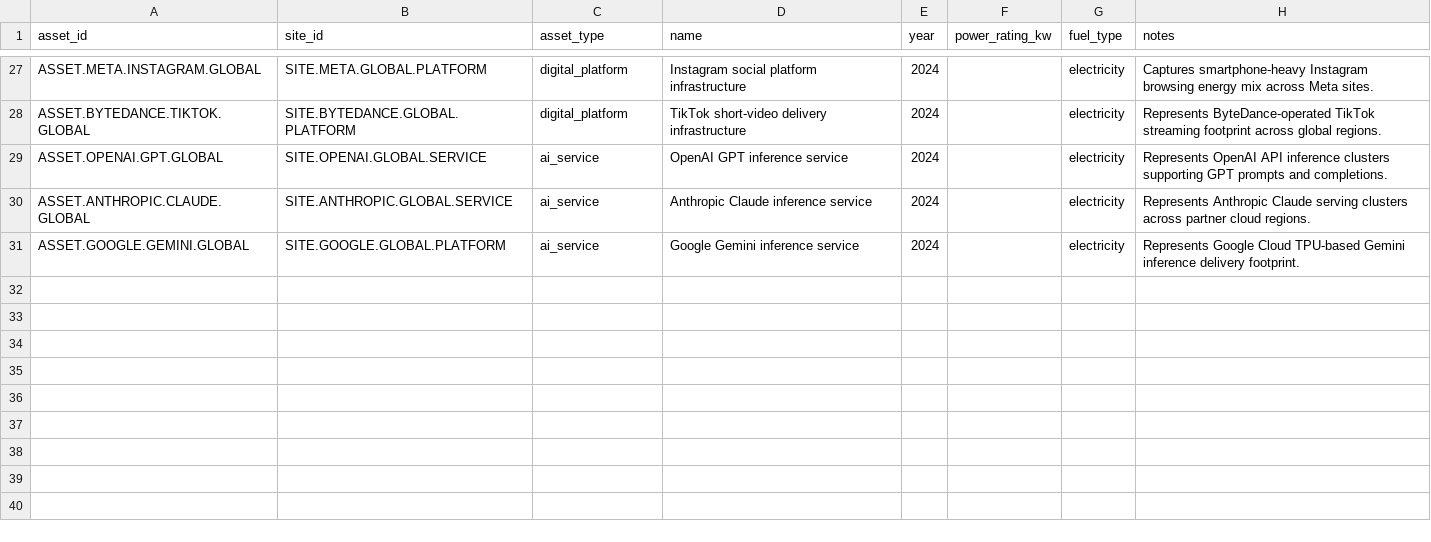
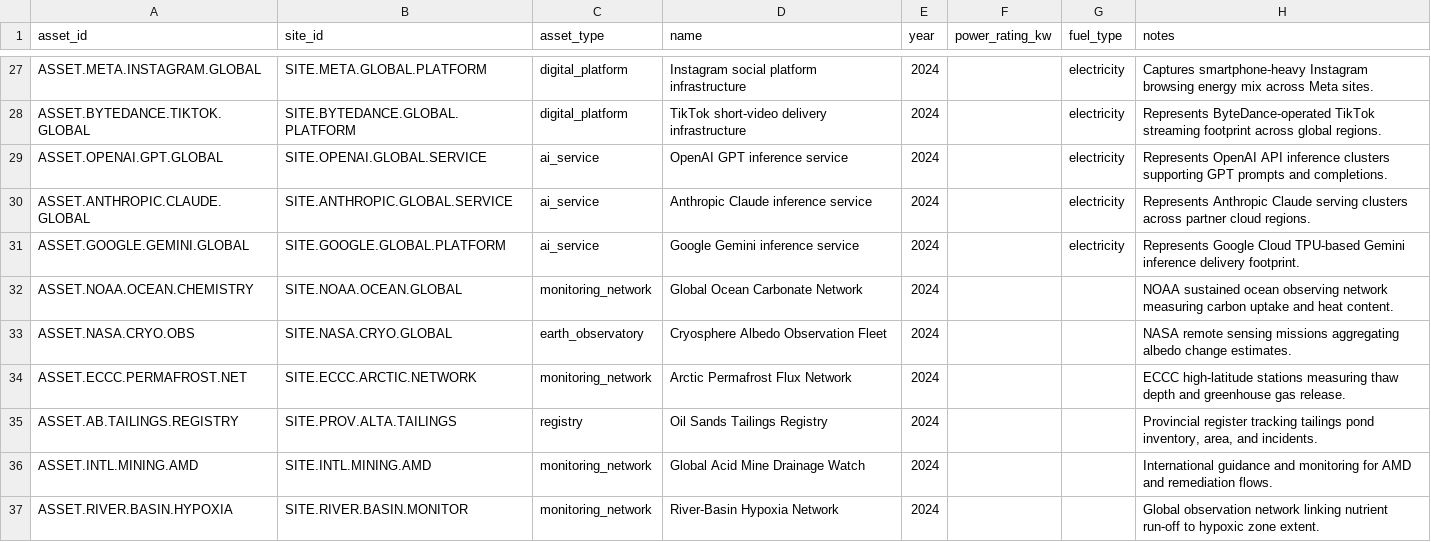
Before and after one commit to chrislyons/carbon-acx, a CSV file: data/assets.csv, drawn as a sheet; only a part is shown, gaps mark what is left out; the diff names each change by its address in the sheet, - before the commit and + after, or states it on an @@ line.

```diff
--- a/data/assets.csv
+++ b/data/assets.csv
+row 32: ASSET.NOAA.OCEAN.CHEMISTRY | SITE.NOAA.OCEAN.GLOBAL | monitoring_network | Global Ocean Carbonate Network | 2024 |  |  | NOAA sustained ocean observing network measuring carbon uptake and heat content.
+row 33: ASSET.NASA.CRYO.OBS | SITE.NASA.CRYO.GLOBAL | earth_observatory | Cryosphere Albedo Observation Fleet | 2024 |  |  | NASA remote sensing missions aggregating albedo change estimates.
+row 34: ASSET.ECCC.PERMAFROST.NET | SITE.ECCC.ARCTIC.NETWORK | monitoring_network | Arctic Permafrost Flux Network | 2024 |  |  | ECCC high-latitude stations measuring thaw depth and greenhouse gas release.
+row 35: ASSET.AB.TAILINGS.REGISTRY | SITE.PROV.ALTA.TAILINGS | registry | Oil Sands Tailings Registry | 2024 |  |  | Provincial register tracking tailings pond inventory, area, and incidents.
+row 36: ASSET.INTL.MINING.AMD | SITE.INTL.MINING.AMD | monitoring_network | Global Acid Mine Drainage Watch | 2024 |  |  | International guidance and monitoring for AMD and remediation flows.
+row 37: ASSET.RIVER.BASIN.HYPOXIA | SITE.RIVER.BASIN.MONITOR | monitoring_network | River-Basin Hypoxia Network | 2024 |  |  | Global observation network linking nutrient run-off to hypoxic zone extent.
```
Also changed, not shown: data/activities.csv, data/emission_factors.csv, 34 other files.
